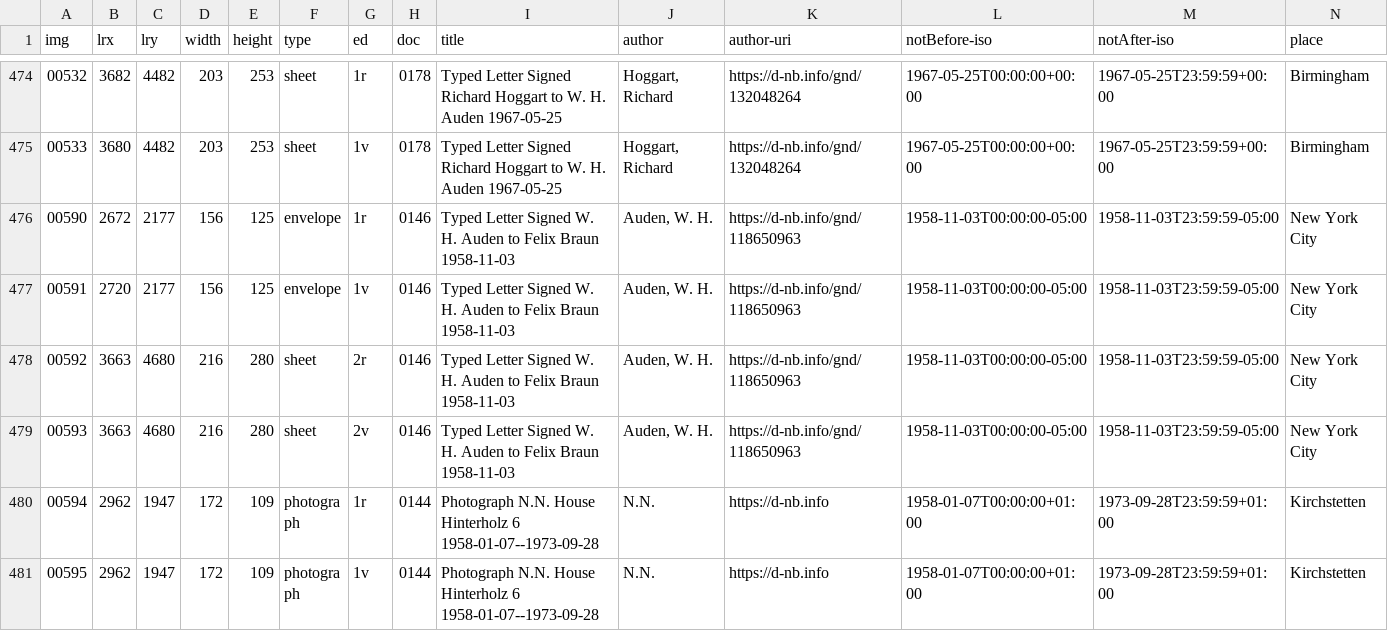
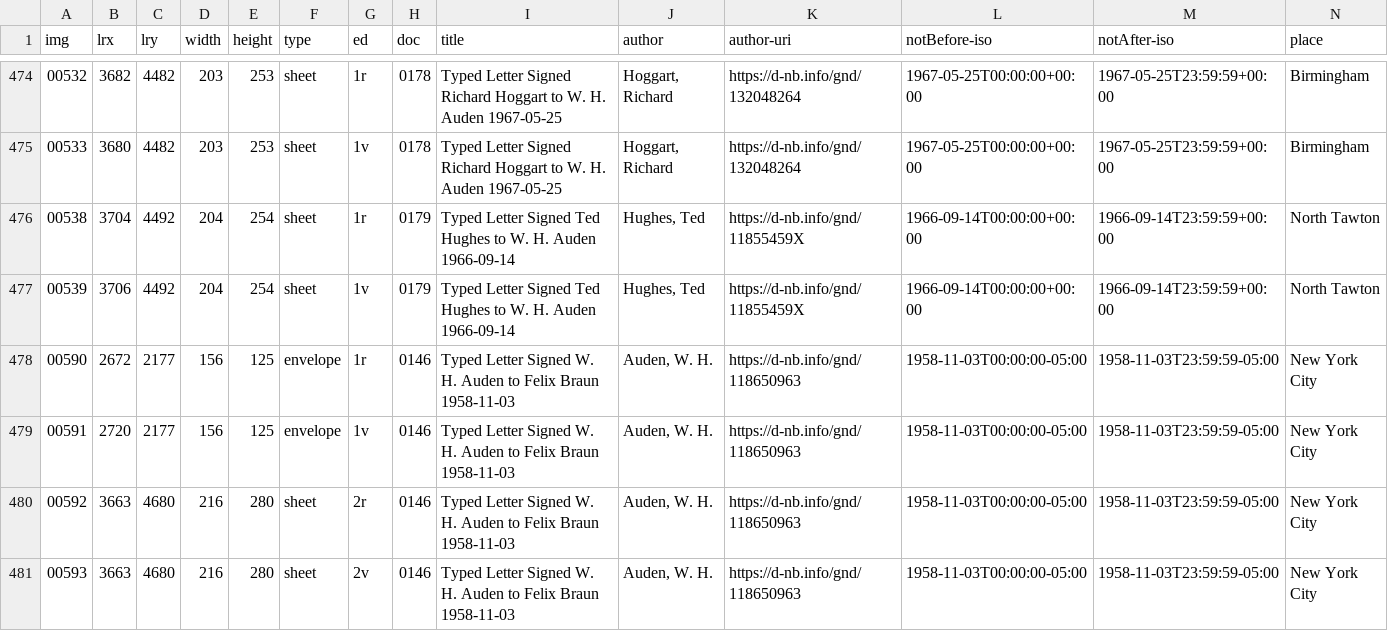
Before and after one commit to auden-in-austria-digital/aad-data, a CSV file: metadata/csv/input_img_id.csv, drawn as a sheet; only a part is shown, gaps mark what is left out; the shorter side is filled out with more unchanged rows; rows hold the shown columns only; the diff names each change by its address in the sheet, - before the commit and + after, or states it on an @@ line.

Commit message:
create metadata for images 00538-00539

```diff
--- a/metadata/csv/input_img_id.csv
+++ b/metadata/csv/input_img_id.csv
+row 476: 00538 | 3704 | 4492 | 204 | 254 | sheet | 1r | 0179 | Typed Letter Signed Ted Hughes to W. H. Auden 1966-09-14 | Hughes, Ted | https://d-nb.info/gnd/11855459X | 1966-09-14T00:00:00+00:00 | 1966-09-14T23:59:59+00:00 | North Tawton
+row 477: 00539 | 3706 | 4492 | 204 | 254 | sheet | 1v | 0179 | Typed Letter Signed Ted Hughes to W. H. Auden 1966-09-14 | Hughes, Ted | https://d-nb.info/gnd/11855459X | 1966-09-14T00:00:00+00:00 | 1966-09-14T23:59:59+00:00 | North Tawton
```
